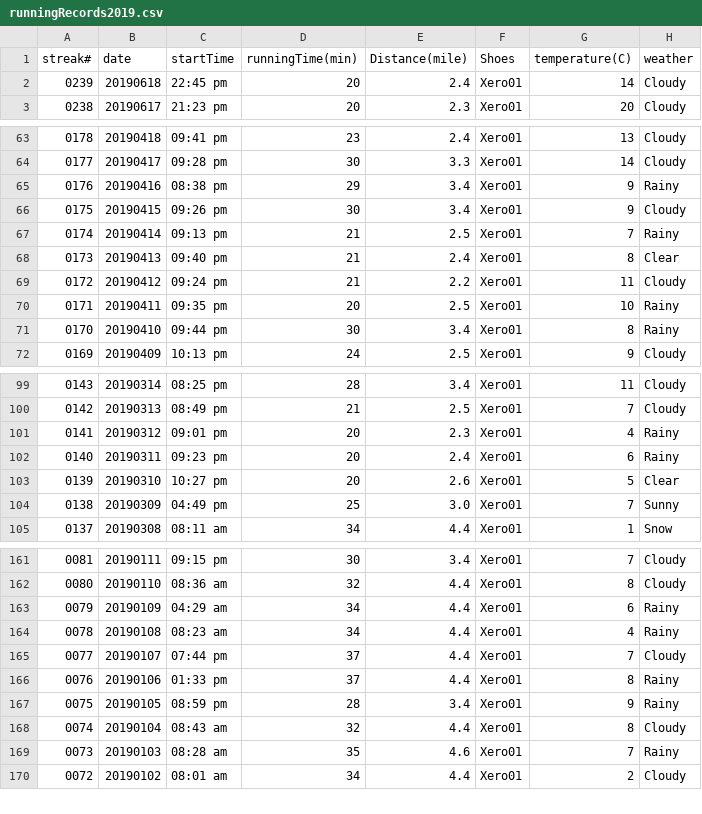
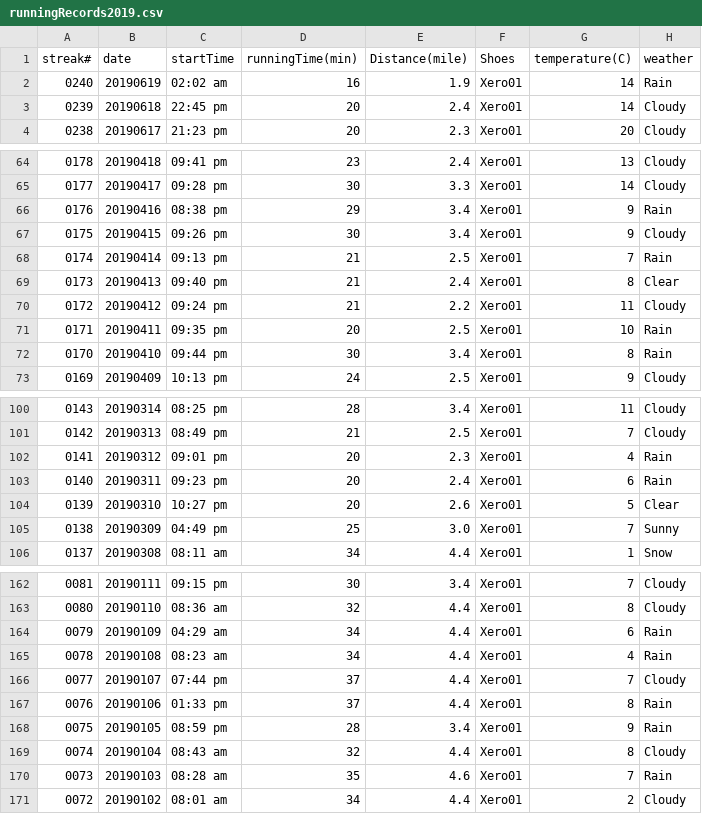
Before and after one commit to conge/RunningStreak, a CSV file: runningRecords2019.csv, drawn as a sheet; only a part is shown, gaps mark what is left out; the diff covers the shown part only.

Commit message:
Streak 0240. late Night run green lake

```diff
--- a/runningRecords2019.csv
+++ b/runningRecords2019.csv
@@ -1,2 +1,3 @@
 streak#,date,startTime,runningTime(min),Distance(mile),Shoes,temperature(C),weather
+0240,20190619,02:02 am,16,1.9,Xero01,14,Rain
 0239,20190618,22:45 pm,20,2.4,Xero01,14,Cloudy
@@ -64,9 +65,9 @@ streak#,date,startTime,runningTime(min),Distance(mile),Shoes,temperature(C),weat
 0177,20190417,09:28 pm,30,3.3,Xero01,14,Cloudy
-0176,20190416,08:38 pm,29,3.4,Xero01,9,Rainy
+0176,20190416,08:38 pm,29,3.4,Xero01,9,Rain
 0175,20190415,09:26 pm,30,3.4,Xero01,9,Cloudy
-0174,20190414,09:13 pm,21,2.5,Xero01,7,Rainy
+0174,20190414,09:13 pm,21,2.5,Xero01,7,Rain
 0173,20190413,09:40 pm,21,2.4,Xero01,8,Clear
 0172,20190412,09:24 pm,21,2.2,Xero01,11,Cloudy
-0171,20190411,09:35 pm,20,2.5,Xero01,10,Rainy
-0170,20190410,09:44 pm,30,3.4,Xero01,8,Rainy
+0171,20190411,09:35 pm,20,2.5,Xero01,10,Rain
+0170,20190410,09:44 pm,30,3.4,Xero01,8,Rain
 0169,20190409,10:13 pm,24,2.5,Xero01,9,Cloudy
@@ -100,4 +101,4 @@ streak#,date,startTime,runningTime(min),Distance(mile),Shoes,temperature(C),weat
 0142,20190313,08:49 pm,21,2.5,Xero01,7,Cloudy
-0141,20190312,09:01 pm,20,2.3,Xero01,4,Rainy
-0140,20190311,09:23 pm,20,2.4,Xero01,6,Rainy
+0141,20190312,09:01 pm,20,2.3,Xero01,4,Rain
+0140,20190311,09:23 pm,20,2.4,Xero01,6,Rain
 0139,20190310,10:27 pm,20,2.6,Xero01,5,Clear
@@ -162,9 +163,9 @@ streak#,date,startTime,runningTime(min),Distance(mile),Shoes,temperature(C),weat
 0080,20190110,08:36 am,32,4.4,Xero01,8,Cloudy
-0079,20190109,04:29 am,34,4.4,Xero01,6,Rainy
-0078,20190108,08:23 am,34,4.4,Xero01,4,Rainy
+0079,20190109,04:29 am,34,4.4,Xero01,6,Rain
+0078,20190108,08:23 am,34,4.4,Xero01,4,Rain
 0077,20190107,07:44 pm,37,4.4,Xero01,7,Cloudy
-0076,20190106,01:33 pm,37,4.4,Xero01,8,Rainy
-0075,20190105,08:59 pm,28,3.4,Xero01,9,Rainy
+0076,20190106,01:33 pm,37,4.4,Xero01,8,Rain
+0075,20190105,08:59 pm,28,3.4,Xero01,9,Rain
 0074,20190104,08:43 am,32,4.4,Xero01,8,Cloudy
-0073,20190103,08:28 am,35,4.6,Xero01,7,Rainy
+0073,20190103,08:28 am,35,4.6,Xero01,7,Rain
 0072,20190102,08:01 am,34,4.4,Xero01,2,Cloudy
```
Also changed, not shown: 9 edited cells elsewhere in this file, 1 other file.
